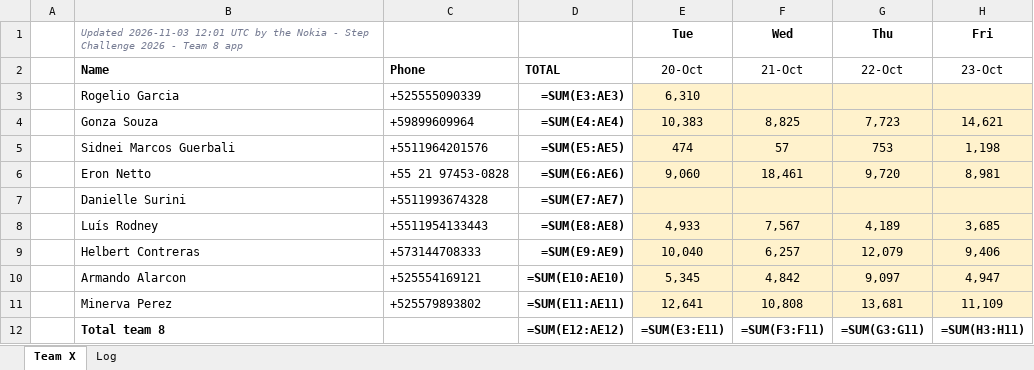
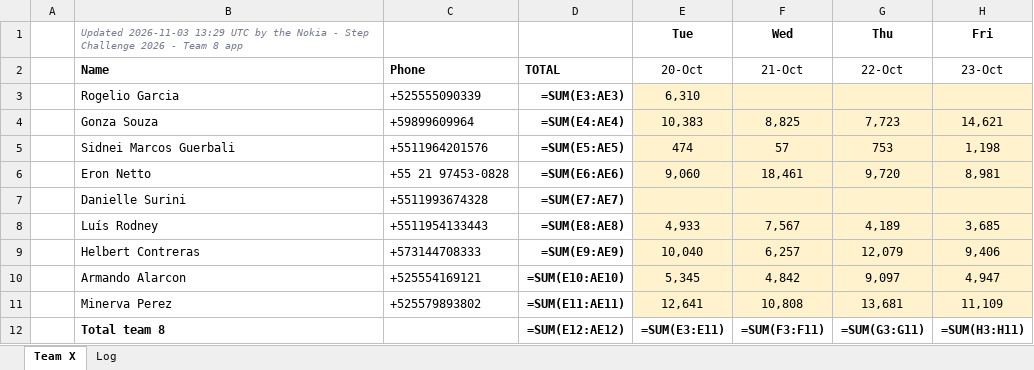
Before and after one commit to eronbfr/Step-Tracking-Challenge, an Excel workbook: step-tracking_Team8.xlsx, sheet Team X, drawn as a sheet; only a part is shown; values as stored, in another font and other column widths than the file's, no borders; formulas without a stored value are shown as written; the diff names each change by its address in the sheet, - before the commit and + after, or states it on an @@ line.

```diff
--- a/step-tracking_Team8.xlsx (sheet Team X)
+++ b/step-tracking_Team8.xlsx (sheet Team X)
-B1: Updated 2026-11-03 12:01 UTC by…
+B1: Updated 2026-11-03 13:29 UTC by…
```
Also changed, not shown: sheet Log, 2 other files.
